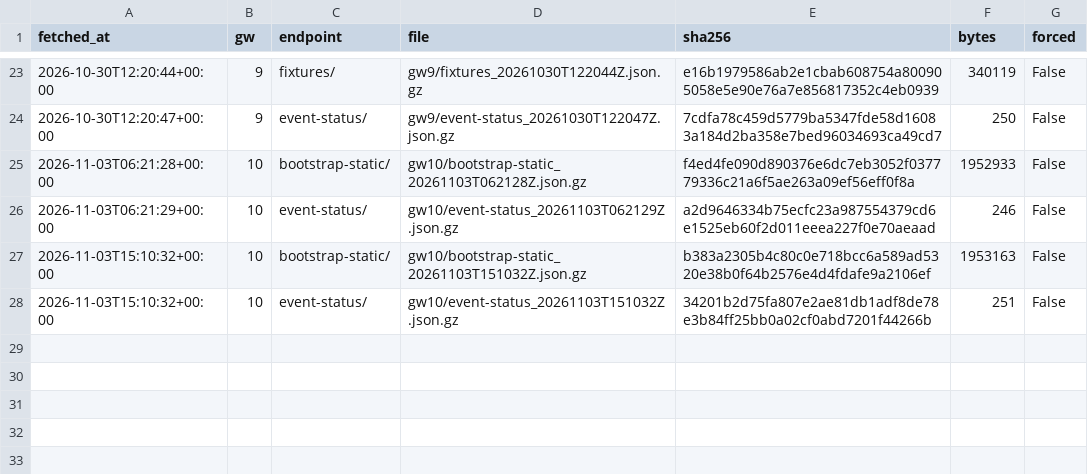
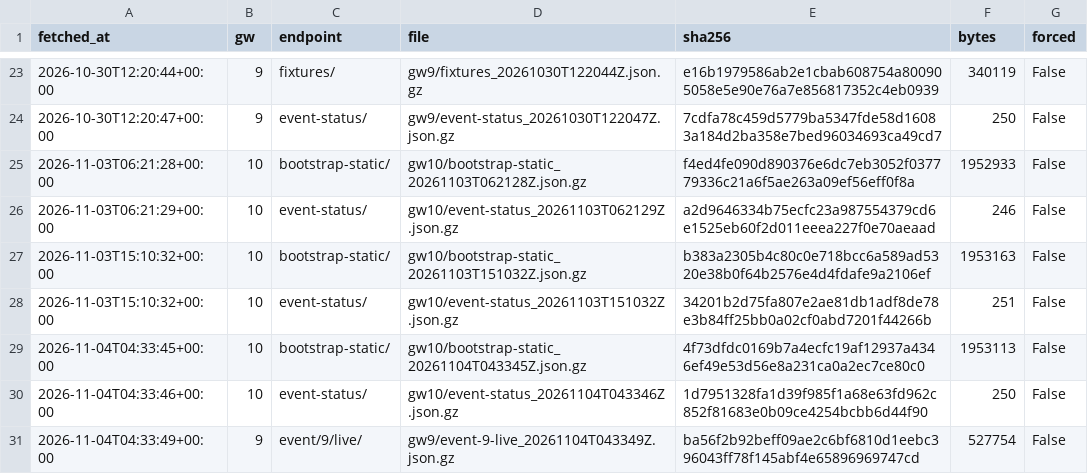
Before and after one commit to lavast1c/fpl-experiment, a CSV file: data/raw/fetch_log.csv, drawn as a sheet; only a part is shown, gaps mark what is left out.

```diff
--- a/data/raw/fetch_log.csv
+++ b/data/raw/fetch_log.csv
@@ -28 +28,4 @@ fetched_at,gw,endpoint,file,sha256,bytes,forced
 2026-11-03T15:10:32+00:00,10,event-status/,gw10/event-status_20261103T151032Z.json.gz,34201b2d75fa807e2ae81db1adf8de78e3b84ff25bb0a02cf0abd7201f44266b,251,False
+2026-11-04T04:33:45+00:00,10,bootstrap-static/,gw10/bootstrap-static_20261104T043345Z.json.gz,4f73dfdc0169b7a4ecfc19af12937a4346ef49e53d56e8a231ca0a2ec7ce80c0,1953113,False
+2026-11-04T04:33:46+00:00,10,event-status/,gw10/event-status_20261104T043346Z.json.gz,1d7951328fa1d39f985f1a68e63fd962c852f81683e0b09ce4254bcbb6d44f90,250,False
+2026-11-04T04:33:49+00:00,9,event/9/live/,gw9/event-9-live_20261104T043349Z.json.gz,ba56f2b92beff09ae2c6bf6810d1eebc396043ff78f145abf4e65896969747cd,527754,False
```
Also changed, not shown: data/results/all_gameweeks.csv, data/results/standings.csv, 9 other files.
